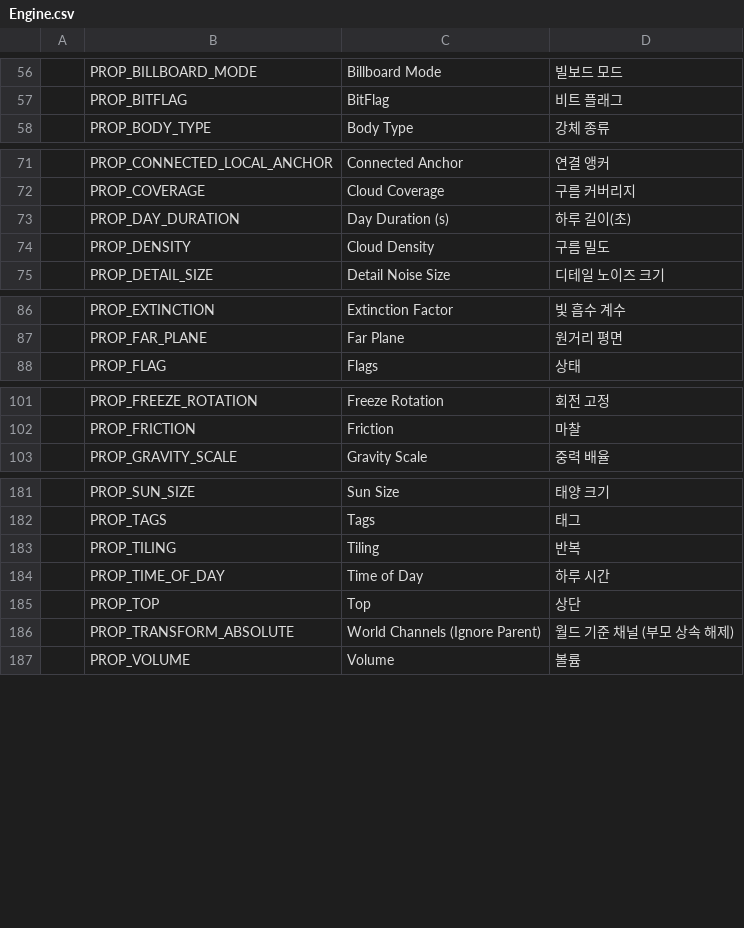
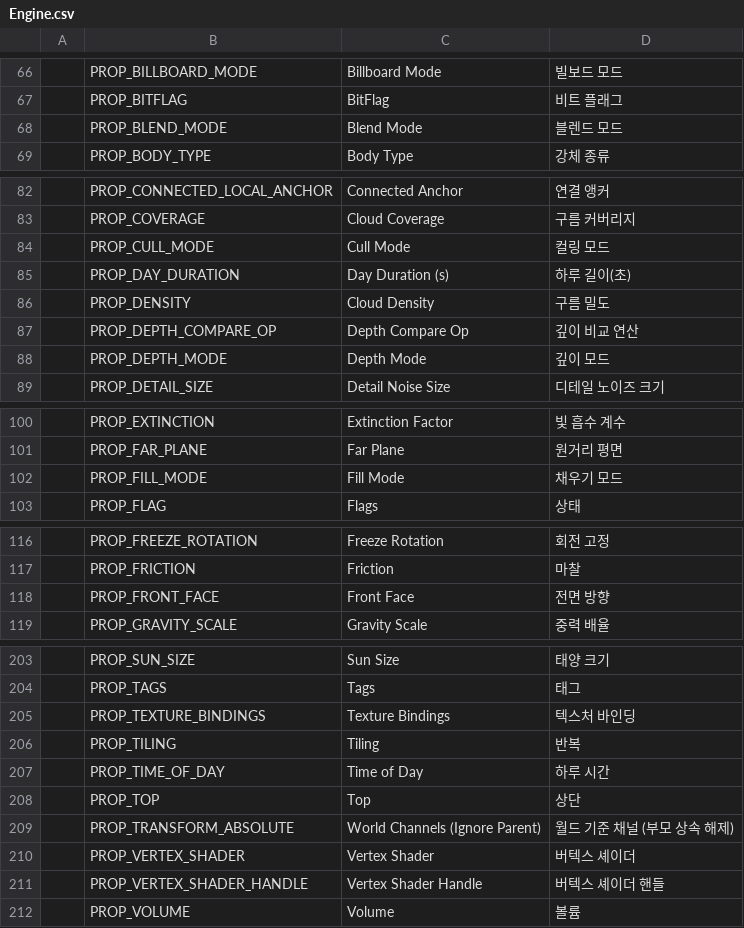
Before and after one commit to Bamtoliya/BamEngine, a CSV file: Resources/Data/Localization/Engine.csv, drawn as a sheet; only a part is shown, gaps mark what is left out; the diff covers the shown part only; the diff names each change by its address in the sheet, - before the commit and + after, or states it on an @@ line.

```diff
--- a/Resources/Data/Localization/Engine.csv
+++ b/Resources/Data/Localization/Engine.csv
+row 68:  | PROP_BLEND_MODE | Blend Mode | 블렌드 모드
+row 84:  | PROP_CULL_MODE | Cull Mode | 컬링 모드
+row 87:  | PROP_DEPTH_COMPARE_OP | Depth Compare Op | 깊이 비교 연산
+row 88:  | PROP_DEPTH_MODE | Depth Mode | 깊이 모드
+row 102:  | PROP_FILL_MODE | Fill Mode | 채우기 모드
+row 118:  | PROP_FRONT_FACE | Front Face | 전면 방향
+row 205:  | PROP_TEXTURE_BINDINGS | Texture Bindings | 텍스처 바인딩
+row 210:  | PROP_VERTEX_SHADER | Vertex Shader | 버텍스 셰이더
+row 211:  | PROP_VERTEX_SHADER_HANDLE | Vertex Shader Handle | 버텍스 셰이더 핸들
```
Also changed, not shown: 26 added rows and 13 removed rows elsewhere in this file, Resources/Data/Localization/Editor.csv, 6 other files.
